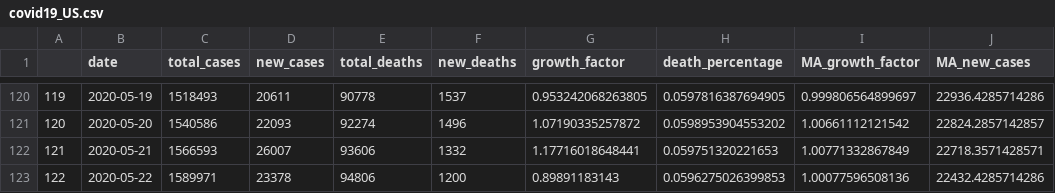
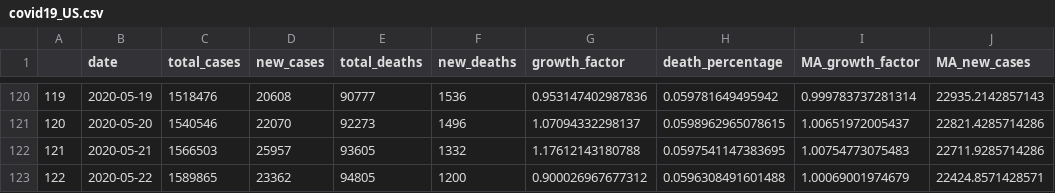
Before and after one commit to MarEichler/covid19, a CSV file: data/covid19_US.csv, drawn as a sheet; only a part is shown, gaps mark what is left out; the diff covers the shown part only.

```diff
--- a/data/covid19_US.csv
+++ b/data/covid19_US.csv
@@ -120,4 +120,4 @@
-"119",2020-05-19,1518493,20611,90778,1537,0.953242068263805,0.0597816387694905,0.999806564899697,22936.4285714286
-"120",2020-05-20,1540586,22093,92274,1496,1.07190335257872,0.0598953904553202,1.00661112121542,22824.2857142857
-"121",2020-05-21,1566593,26007,93606,1332,1.17716018648441,0.059751320221653,1.00771332867849,22718.3571428571
-"122",2020-05-22,1589971,23378,94806,1200,0.89891183143,0.0596275026399853,1.00077596508136,22432.4285714286
+"119",2020-05-19,1518476,20608,90777,1536,0.953147402987836,0.059781649495942,0.999783737281314,22935.2142857143
+"120",2020-05-20,1540546,22070,92273,1496,1.07094332298137,0.0598962965078615,1.00651972005437,22821.4285714286
+"121",2020-05-21,1566503,25957,93605,1332,1.17612143180788,0.0597541147383695,1.00754773075483,22711.9285714286
+"122",2020-05-22,1589865,23362,94805,1200,0.900026967677312,0.0596308491601488,1.00069001974679,22424.8571428571
```
Also changed, not shown: 1 added row and 52 edited cells elsewhere in this file, 3 other files.
